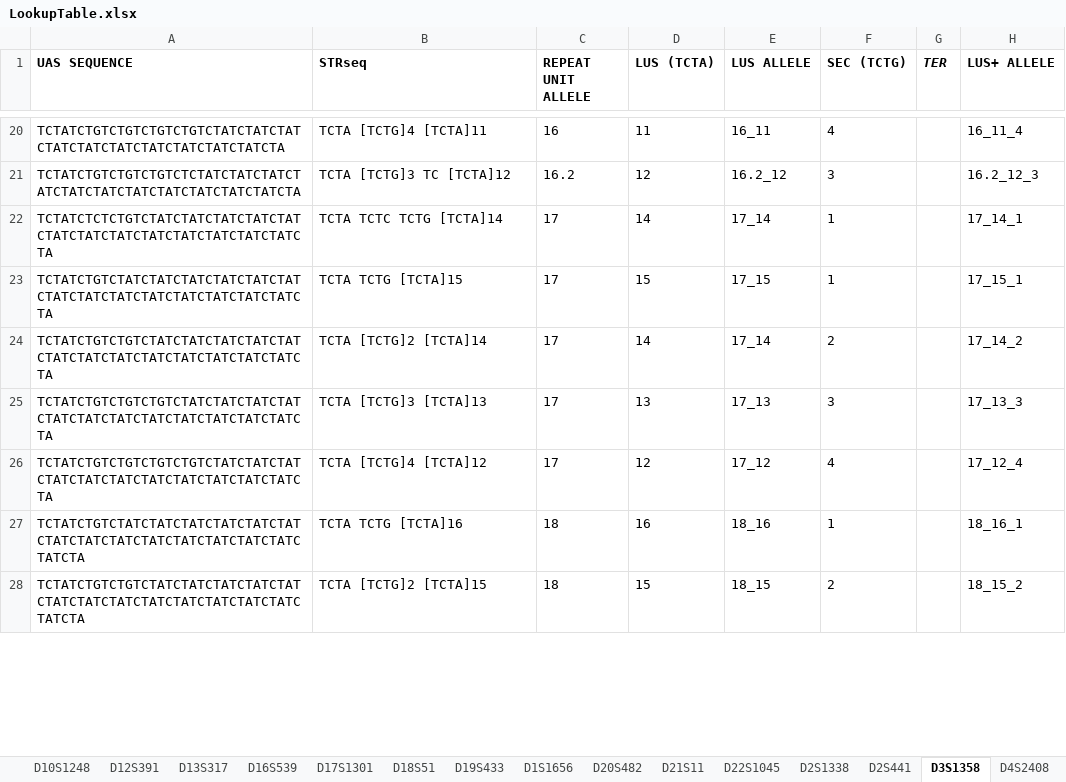
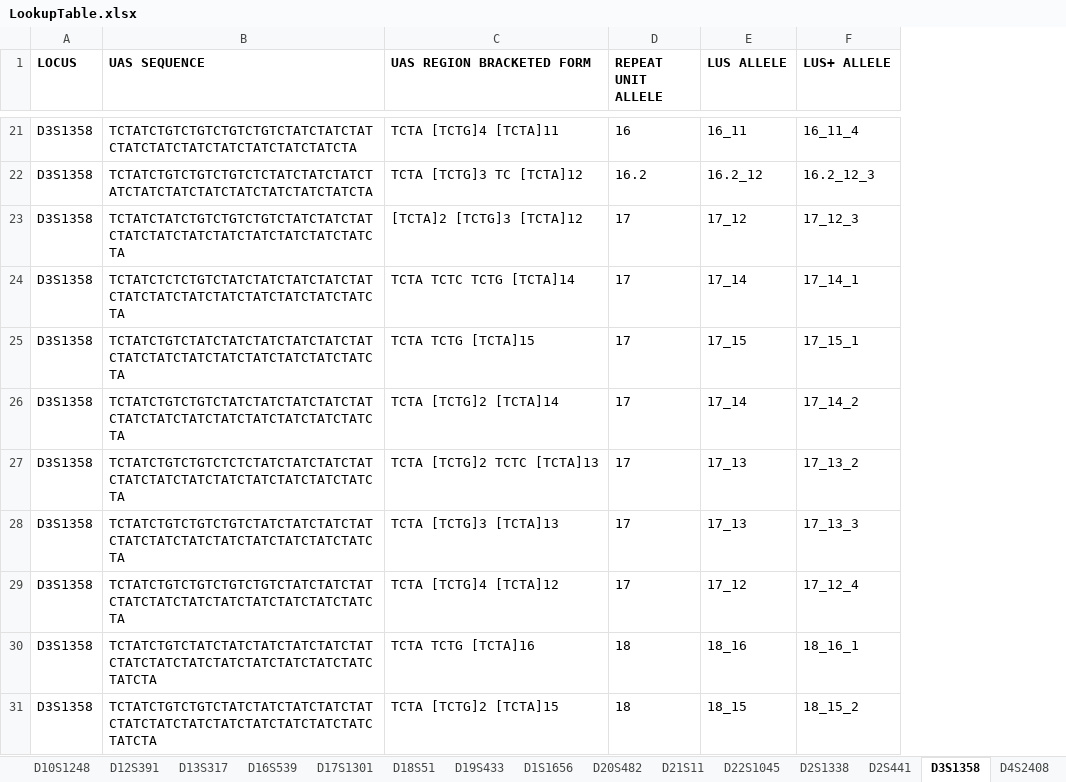
Before and after one commit to oyvble/seq2lus, an Excel workbook: inst/LookupTable.xlsx, sheet D3S1358, drawn as a sheet; only a part is shown, gaps mark what is left out; values as stored, in another font and other column widths than the file's, no borders; removed rows and columns are numbered as before the commit, all else as after; the diff covers the shown part only; the diff names each change by its address in the sheet, - before the commit and + after, or states it on an @@ line.

```diff
--- a/inst/LookupTable.xlsx (sheet D3S1358)
+++ b/inst/LookupTable.xlsx (sheet D3S1358)
+column A (LOCUS), rows 21-22: D3S1358 | D3S1358; rows 24-26: all D3S1358; rows 28-31: all D3S1358
-column D (LUS (TCTA)), rows 20-28: 11 | 12 | 14 | 15 | 14 | 13 | 12 | 16 | 15
-column F (SEC (TCTG)), rows 20-28: 4 | 3 | 1 | 1 | 2 | 3 | 4 | 1 | 2
-column G (TER), empty
-C1: STRseq
+C1: UAS REGION BRACKETED FORM
+row 23: D3S1358 | TCTATCTATCTGTCTGTCTGTCTATCTATCTATCTATCTATCTATCTATCTATCTATCTATCTATCTA | [TCTA]2 [TCTG]3 [TCTA]12 | 17 | 17_12 | 17_12_3
+row 27: D3S1358 | TCTATCTGTCTGTCTCTCTATCTATCTATCTATCTATCTATCTATCTATCTATCTATCTATCTATCTA | TCTA [TCTG]2 TCTC [TCTA]13 | 17 | 17_13 | 17_13_2
```
Also changed, not shown: 2 added rows, 2 moved rows and 2 edited cells elsewhere in this sheet, sheet D1S1656, sheet D12S391, sheet D6S1043, sheet D21S11, sheet vWA, sheet D2S1338, 20 more sheets, other sheet tabs, formulas that keep their value, 17 other files.
